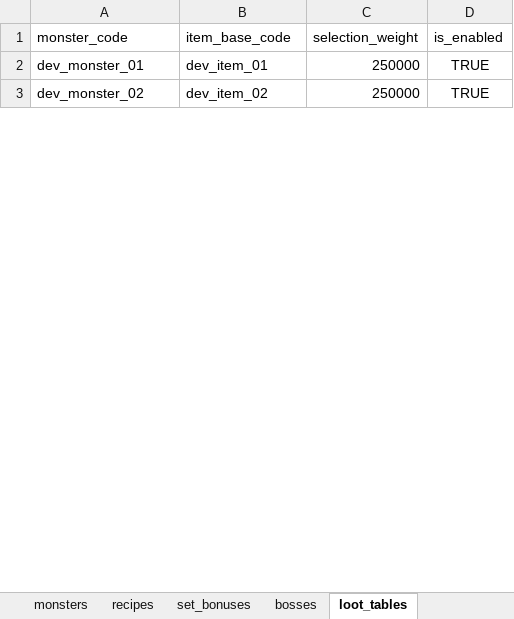
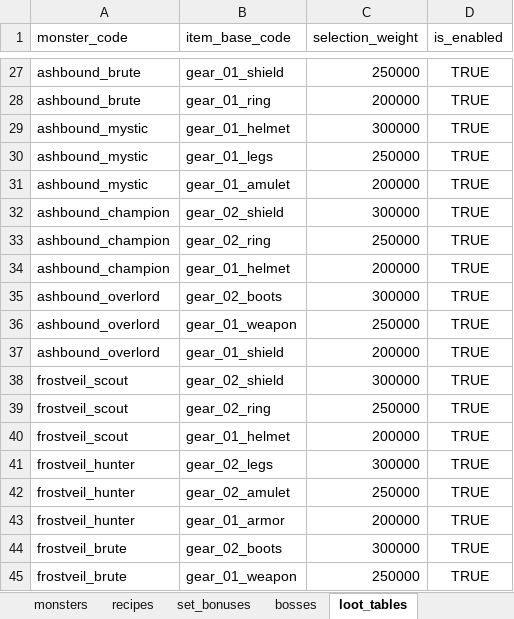
Before and after one commit to ripp1337/tibia-browser-design, an Excel workbook: game-data/workbooks/development-data.xlsx, sheet loot_tables, drawn as a sheet; only a part is shown, gaps mark what is left out; values as stored, in another font and other column widths than the file's, no borders; addresses are those after the commit; the diff covers the shown part only; the diff names each change by its address in the sheet, - before the commit and + after, or states it on an @@ line.

```diff
--- a/game-data/workbooks/development-data.xlsx (sheet loot_tables)
+++ b/game-data/workbooks/development-data.xlsx (sheet loot_tables)
-A27 (monster_code): dev_monster_01
+A27 (monster_code): ashbound_brute
-B27 (item_base_code): dev_item_01
+B27 (item_base_code): gear_01_shield
+row 28: ashbound_brute | gear_01_ring | 200000 | TRUE
+row 29: ashbound_mystic | gear_01_helmet | 300000 | TRUE
+row 30: ashbound_mystic | gear_01_legs | 250000 | TRUE
+row 31: ashbound_mystic | gear_01_amulet | 200000 | TRUE
+row 32: ashbound_champion | gear_02_shield | 300000 | TRUE
+row 33: ashbound_champion | gear_02_ring | 250000 | TRUE
+row 34: ashbound_champion | gear_01_helmet | 200000 | TRUE
+row 35: ashbound_overlord | gear_02_boots | 300000 | TRUE
+row 36: ashbound_overlord | gear_01_weapon | 250000 | TRUE
+row 37: ashbound_overlord | gear_01_shield | 200000 | TRUE
+row 38: frostveil_scout | gear_02_shield | 300000 | TRUE
+row 39: frostveil_scout | gear_02_ring | 250000 | TRUE
+row 40: frostveil_scout | gear_01_helmet | 200000 | TRUE
+row 41: frostveil_hunter | gear_02_legs | 300000 | TRUE
-A42 (monster_code): dev_monster_02
+A42 (monster_code): frostveil_hunter
-B42 (item_base_code): dev_item_02
+B42 (item_base_code): gear_02_amulet
+row 43: frostveil_hunter | gear_01_armor | 200000 | TRUE
+row 44: frostveil_brute | gear_02_boots | 300000 | TRUE
+row 45: frostveil_brute | gear_01_weapon | 250000 | TRUE
```
Also changed, not shown: 180 added rows and 16 edited cells elsewhere in this sheet, sheet monsters, sheet item_bases, sheet item_base_affix_weights, sheet item_base_fixed_stat_ranges, sheet other_loot_tables, sheet materials, 14 more sheets.
